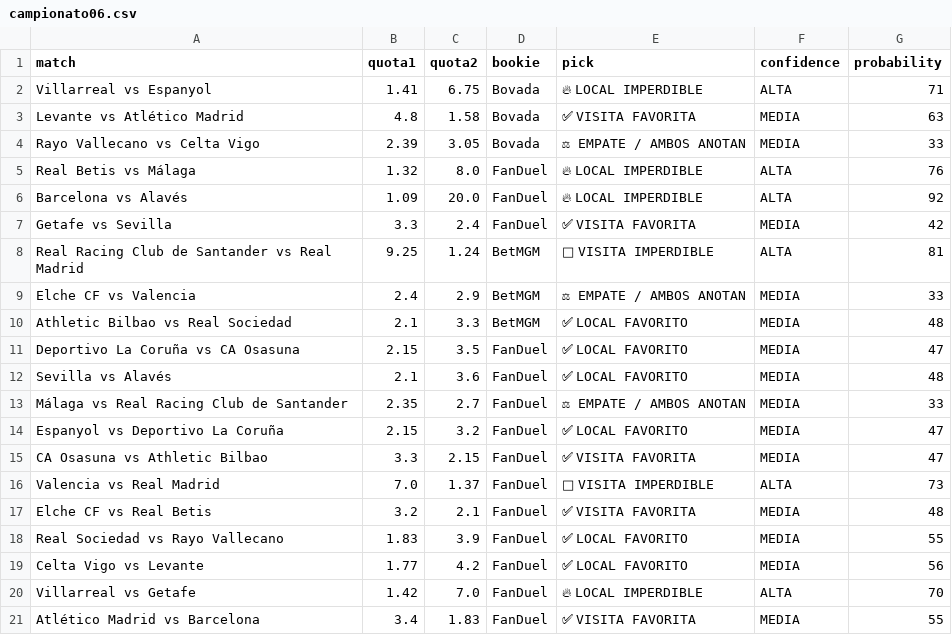
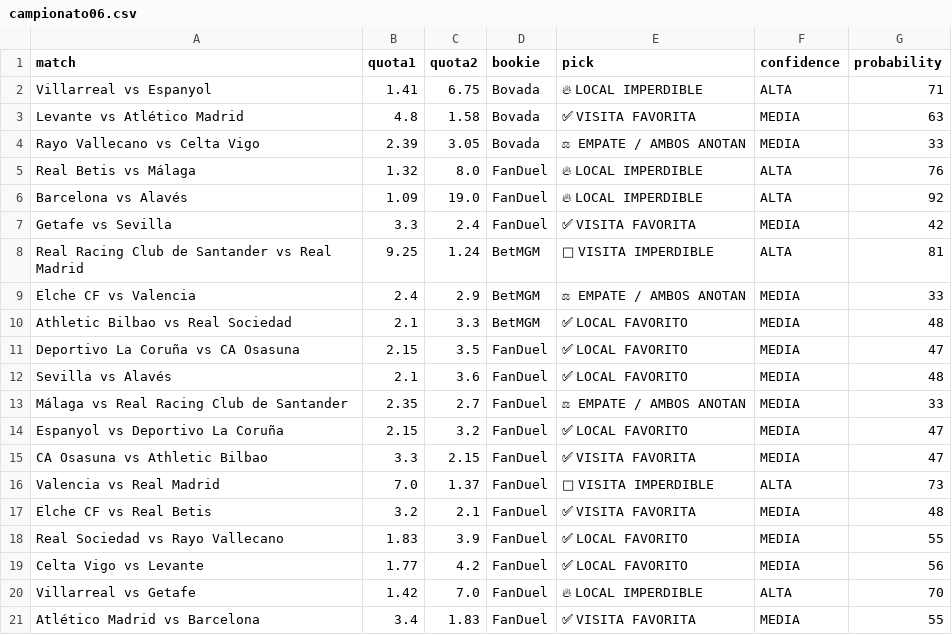
Before and after one commit to bernardinojosse/ia-deportiva-pro, a CSV file: campionati/campionato06.csv, drawn as a sheet; the diff names each change by its address in the sheet, - before the commit and + after, or states it on an @@ line.

```diff
--- a/campionati/campionato06.csv
+++ b/campionati/campionato06.csv
-C6 (quota2): 20.0
+C6 (quota2): 19.0
```
Also changed, not shown: campionati/campionato0.csv, campionati/campionato01.csv.
